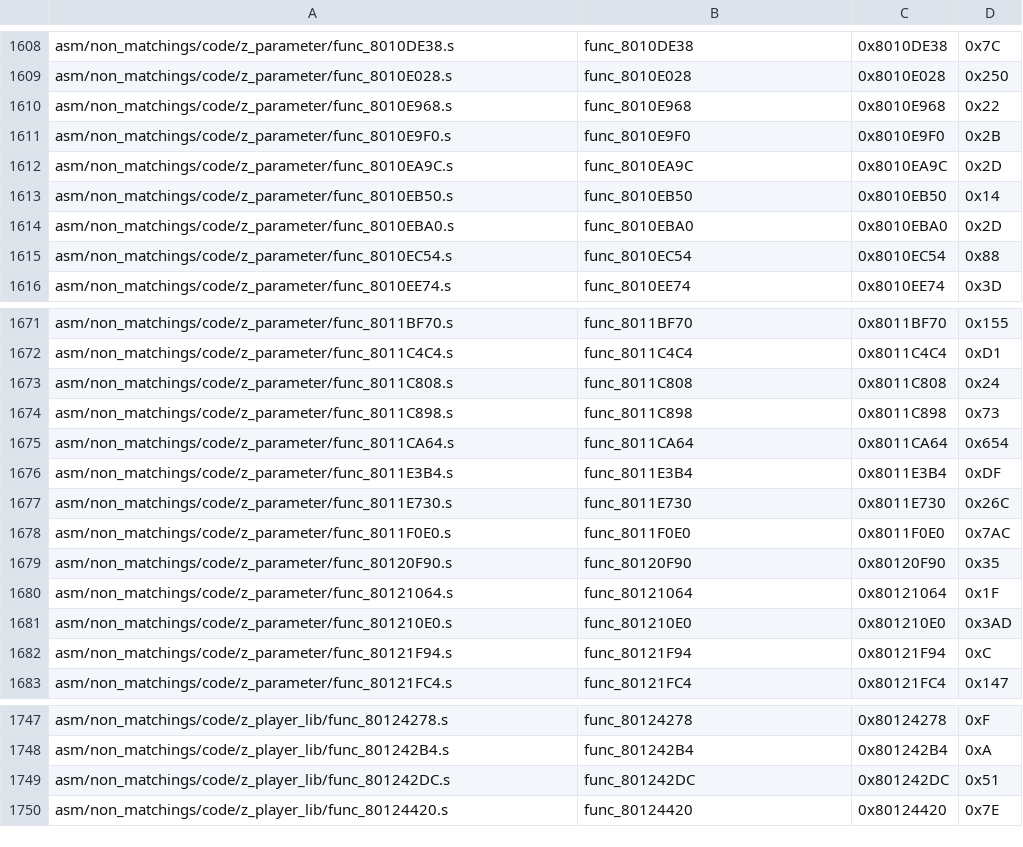
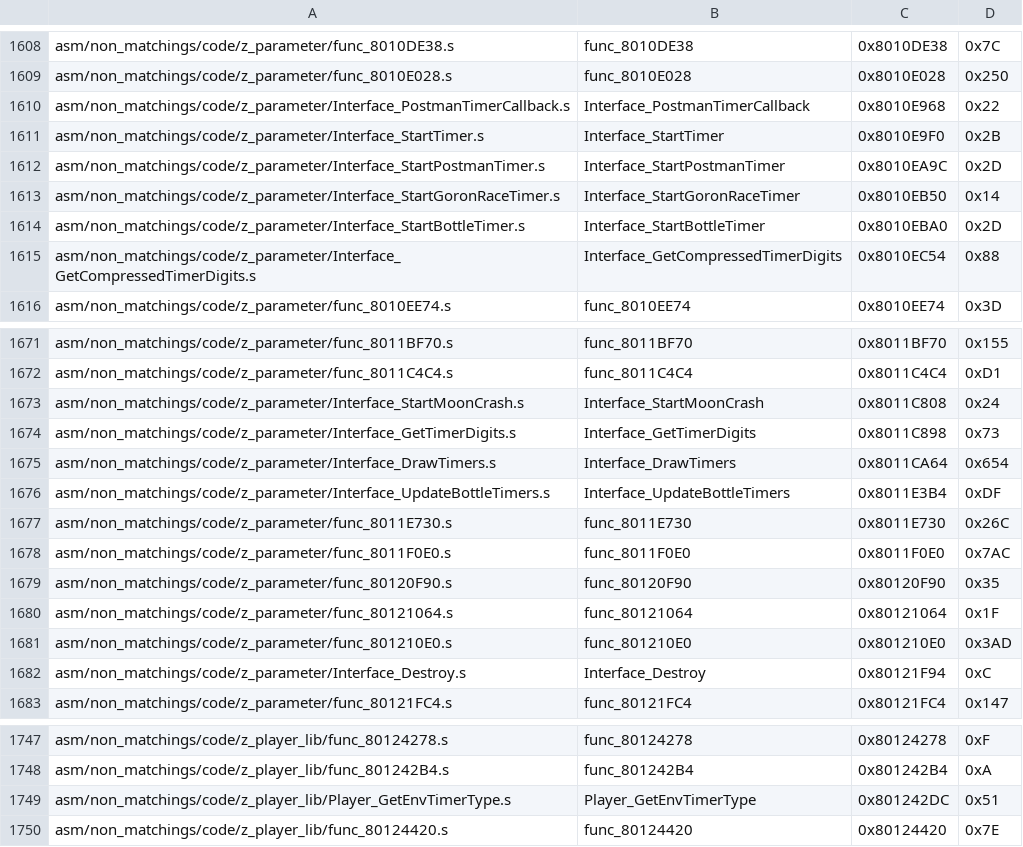
Before and after one commit to swunderly/2ship2harkinian-Android, a CSV file: tools/sizes/code_functions.csv, drawn as a sheet; only a part is shown, gaps mark what is left out.

Commit message:
`z_parameter`: Timers (#1031)
* import timers from parameter branch

* more cleanup

* small namechange

* improved docs

* more cleanup

* one more namechange

* another small cleanup...

* fix destroy

* plurals

* revert graphic function names

* PR suggestions, better docs

* revert namechange, better postman timer name

* oops

* fix merge

* fix merge

* fix bss

* PR Suggestions

```diff
--- a/tools/sizes/code_functions.csv
+++ b/tools/sizes/code_functions.csv
@@ -1609,8 +1609,8 @@ asm/non_matchings/code/z_parameter/func_8010DE38.s,func_8010DE38,0x8010DE38,0x7C
 asm/non_matchings/code/z_parameter/func_8010E028.s,func_8010E028,0x8010E028,0x250
-asm/non_matchings/code/z_parameter/func_8010E968.s,func_8010E968,0x8010E968,0x22
-asm/non_matchings/code/z_parameter/func_8010E9F0.s,func_8010E9F0,0x8010E9F0,0x2B
-asm/non_matchings/code/z_parameter/func_8010EA9C.s,func_8010EA9C,0x8010EA9C,0x2D
-asm/non_matchings/code/z_parameter/func_8010EB50.s,func_8010EB50,0x8010EB50,0x14
-asm/non_matchings/code/z_parameter/func_8010EBA0.s,func_8010EBA0,0x8010EBA0,0x2D
-asm/non_matchings/code/z_parameter/func_8010EC54.s,func_8010EC54,0x8010EC54,0x88
+asm/non_matchings/code/z_parameter/Interface_PostmanTimerCallback.s,Interface_PostmanTimerCallback,0x8010E968,0x22
+asm/non_matchings/code/z_parameter/Interface_StartTimer.s,Interface_StartTimer,0x8010E9F0,0x2B
+asm/non_matchings/code/z_parameter/Interface_StartPostmanTimer.s,Interface_StartPostmanTimer,0x8010EA9C,0x2D
+asm/non_matchings/code/z_parameter/Interface_StartGoronRaceTimer.s,Interface_StartGoronRaceTimer,0x8010EB50,0x14
+asm/non_matchings/code/z_parameter/Interface_StartBottleTimer.s,Interface_StartBottleTimer,0x8010EBA0,0x2D
+asm/non_matchings/code/z_parameter/Interface_GetCompressedTimerDigits.s,Interface_GetCompressedTimerDigits,0x8010EC54,0x88
 asm/non_matchings/code/z_parameter/func_8010EE74.s,func_8010EE74,0x8010EE74,0x3D
@@ -1672,6 +1672,6 @@ asm/non_matchings/code/z_parameter/func_8011BF70.s,func_8011BF70,0x8011BF70,0x15
 asm/non_matchings/code/z_parameter/func_8011C4C4.s,func_8011C4C4,0x8011C4C4,0xD1
-asm/non_matchings/code/z_parameter/func_8011C808.s,func_8011C808,0x8011C808,0x24
-asm/non_matchings/code/z_parameter/func_8011C898.s,func_8011C898,0x8011C898,0x73
-asm/non_matchings/code/z_parameter/func_8011CA64.s,func_8011CA64,0x8011CA64,0x654
-asm/non_matchings/code/z_parameter/func_8011E3B4.s,func_8011E3B4,0x8011E3B4,0xDF
+asm/non_matchings/code/z_parameter/Interface_StartMoonCrash.s,Interface_StartMoonCrash,0x8011C808,0x24
+asm/non_matchings/code/z_parameter/Interface_GetTimerDigits.s,Interface_GetTimerDigits,0x8011C898,0x73
+asm/non_matchings/code/z_parameter/Interface_DrawTimers.s,Interface_DrawTimers,0x8011CA64,0x654
+asm/non_matchings/code/z_parameter/Interface_UpdateBottleTimers.s,Interface_UpdateBottleTimers,0x8011E3B4,0xDF
 asm/non_matchings/code/z_parameter/func_8011E730.s,func_8011E730,0x8011E730,0x26C
@@ -1681,3 +1681,3 @@ asm/non_matchings/code/z_parameter/func_80121064.s,func_80121064,0x80121064,0x1F
 asm/non_matchings/code/z_parameter/func_801210E0.s,func_801210E0,0x801210E0,0x3AD
-asm/non_matchings/code/z_parameter/func_80121F94.s,func_80121F94,0x80121F94,0xC
+asm/non_matchings/code/z_parameter/Interface_Destroy.s,Interface_Destroy,0x80121F94,0xC
 asm/non_matchings/code/z_parameter/func_80121FC4.s,func_80121FC4,0x80121FC4,0x147
@@ -1748,3 +1748,3 @@ asm/non_matchings/code/z_player_lib/func_80124278.s,func_80124278,0x80124278,0xF
 asm/non_matchings/code/z_player_lib/func_801242B4.s,func_801242B4,0x801242B4,0xA
-asm/non_matchings/code/z_player_lib/func_801242DC.s,func_801242DC,0x801242DC,0x51
+asm/non_matchings/code/z_player_lib/Player_GetEnvTimerType.s,Player_GetEnvTimerType,0x801242DC,0x51
 asm/non_matchings/code/z_player_lib/func_80124420.s,func_80124420,0x80124420,0x7E
```
Also changed, not shown: 36 other files.
